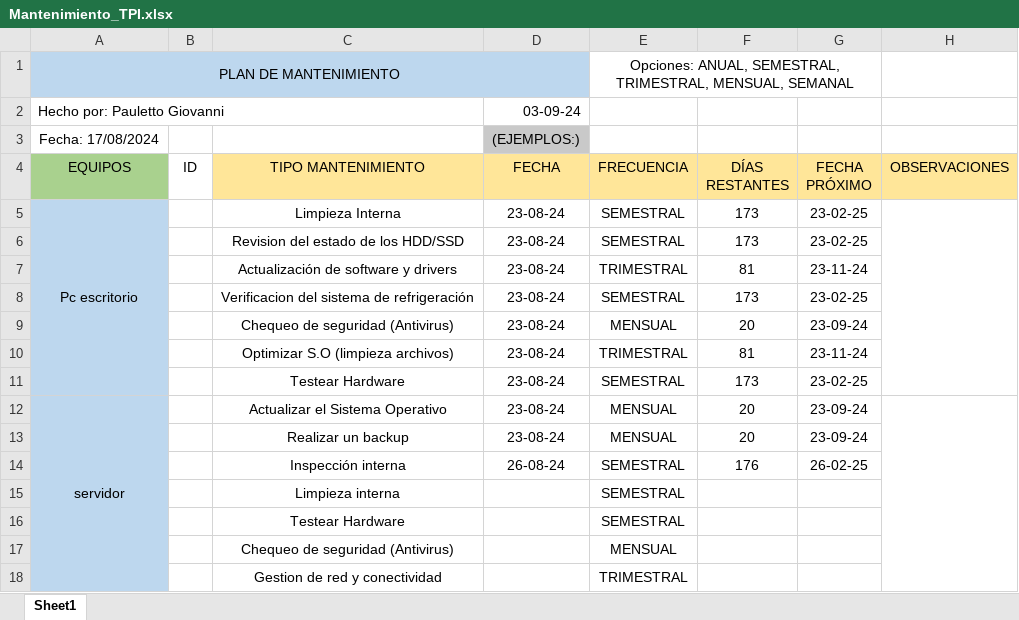
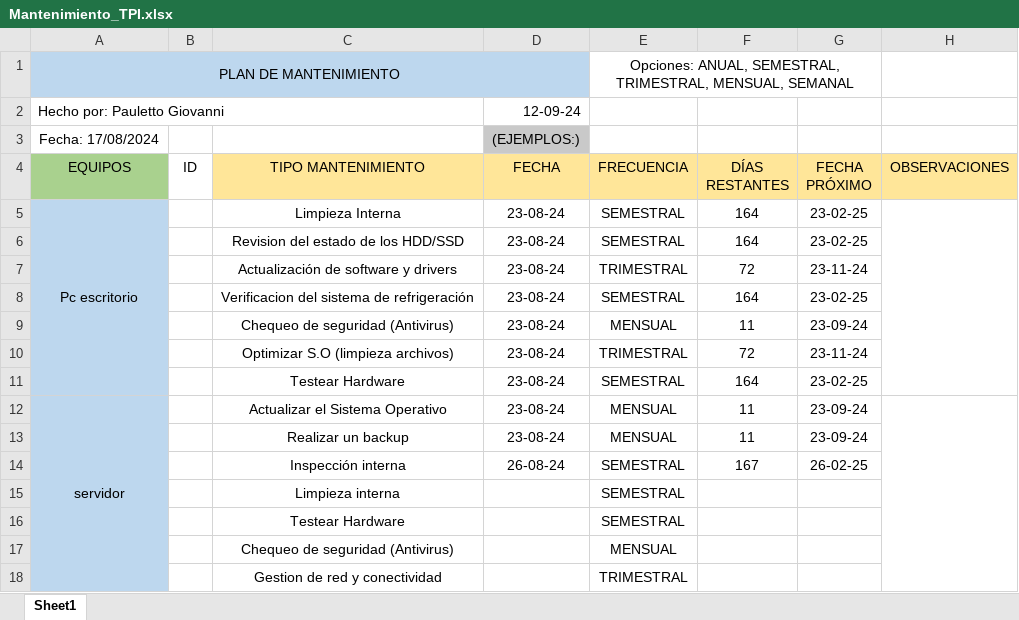
Before and after one commit to Gioxed/TPI_2024, an Excel workbook: Pre-Entregas/Hardware/Mantenimiento_TPI.xlsx, sheet Sheet1, drawn as a sheet; values as stored, in another font and other column widths than the file's, no borders; the diff names each change by its address in the sheet, - before the commit and + after, or states it on an @@ line.

```diff
--- a/Pre-Entregas/Hardware/Mantenimiento_TPI.xlsx (sheet Sheet1)
+++ b/Pre-Entregas/Hardware/Mantenimiento_TPI.xlsx (sheet Sheet1)
-D2 (FECHA): 03-09-24
+D2 (FECHA): 12-09-24
-F5:F6 (DÍAS RESTANTES): 173
+F5:F6 (DÍAS RESTANTES): 164
-F7 (DÍAS RESTANTES): 81
+F7 (DÍAS RESTANTES): 72
-F8 (DÍAS RESTANTES): 173
+F8 (DÍAS RESTANTES): 164
-F9 (DÍAS RESTANTES): 20
+F9 (DÍAS RESTANTES): 11
-F10 (DÍAS RESTANTES): 81
+F10 (DÍAS RESTANTES): 72
-F11 (DÍAS RESTANTES): 173
+F11 (DÍAS RESTANTES): 164
-F12:F13 (DÍAS RESTANTES): 20
+F12:F13 (DÍAS RESTANTES): 11
-F14 (DÍAS RESTANTES): 176
+F14 (DÍAS RESTANTES): 167
```
Also changed, not shown: Pre-Entregas/Hardware/Relevamiento_Servidor.xlsx, Pre-Entregas/Hardware/Relevamiento_TPI.xlsx, 39 other files.
